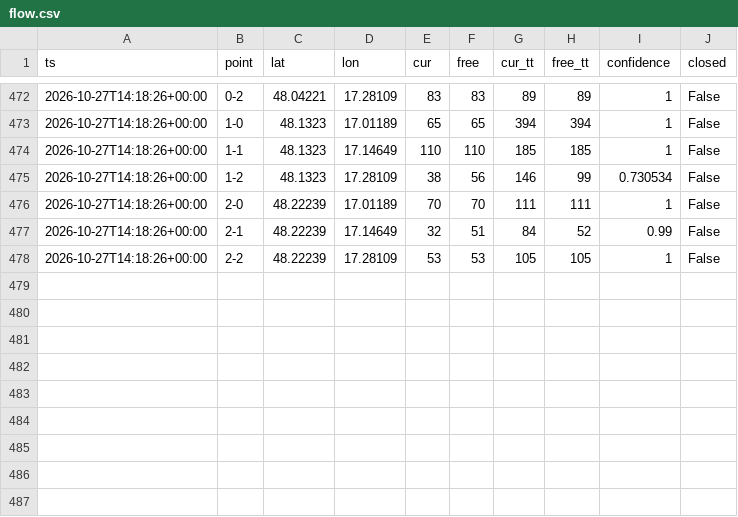
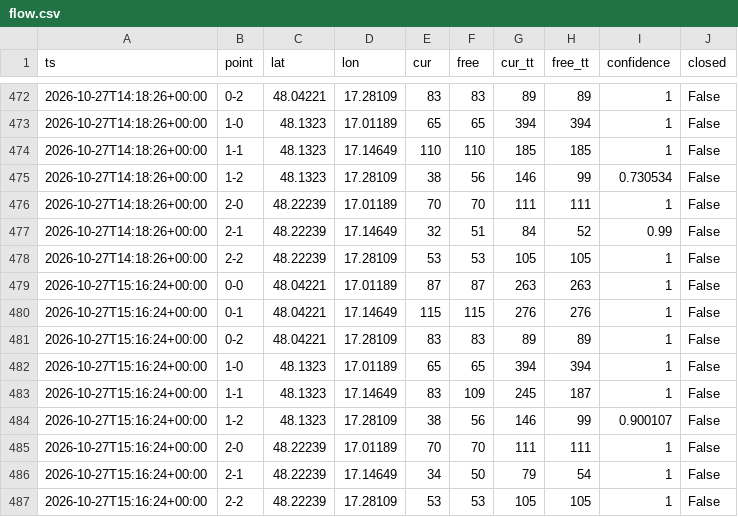
Before and after one commit to lalasonycierny/ba-livetraffic, a CSV file: data/flow.csv, drawn as a sheet; only a part is shown, gaps mark what is left out.

```diff
--- a/data/flow.csv
+++ b/data/flow.csv
@@ -478 +478,10 @@ ts,point,lat,lon,cur,free,cur_tt,free_tt,confidence,closed
 2026-10-27T14:18:26+00:00,2-2,48.22239,17.28109,53,53,105,105,1,False
+2026-10-27T15:16:24+00:00,0-0,48.04221,17.01189,87,87,263,263,1,False
+2026-10-27T15:16:24+00:00,0-1,48.04221,17.14649,115,115,276,276,1,False
+2026-10-27T15:16:24+00:00,0-2,48.04221,17.28109,83,83,89,89,1,False
+2026-10-27T15:16:24+00:00,1-0,48.1323,17.01189,65,65,394,394,1,False
+2026-10-27T15:16:24+00:00,1-1,48.1323,17.14649,83,109,245,187,1,False
+2026-10-27T15:16:24+00:00,1-2,48.1323,17.28109,38,56,146,99,0.900107,False
+2026-10-27T15:16:24+00:00,2-0,48.22239,17.01189,70,70,111,111,1,False
+2026-10-27T15:16:24+00:00,2-1,48.22239,17.14649,34,50,79,54,1,False
+2026-10-27T15:16:24+00:00,2-2,48.22239,17.28109,53,53,105,105,1,False
```
Also changed, not shown: 1 other file.
